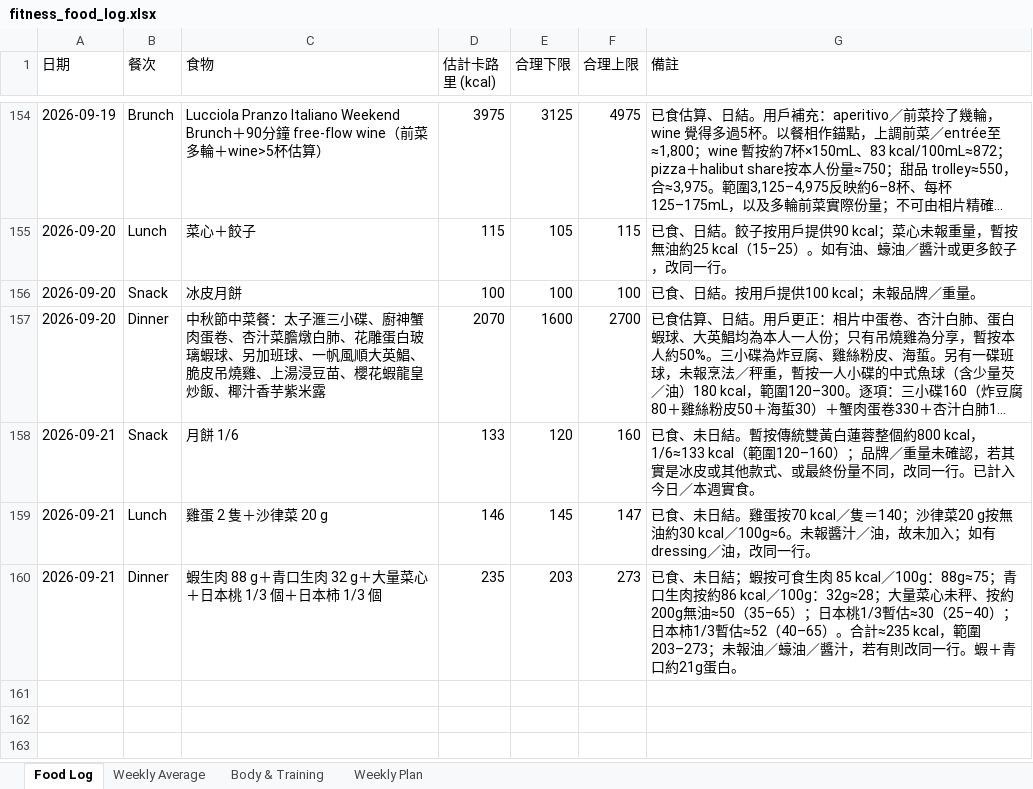
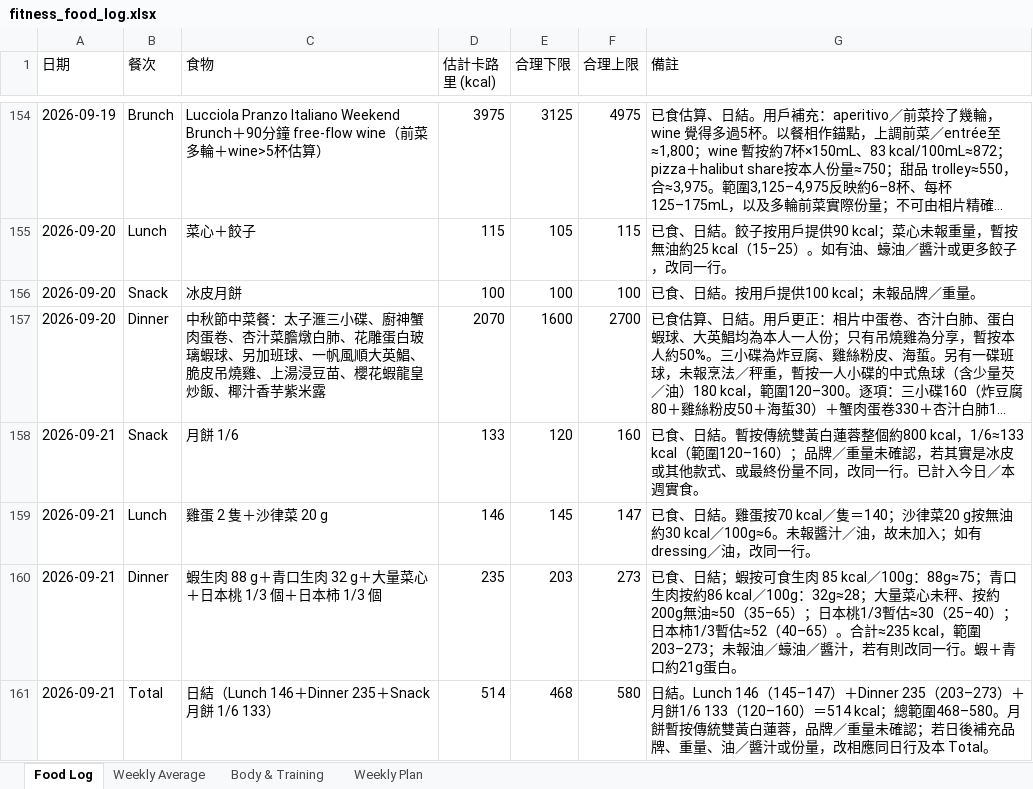
Before and after one commit to buzz-knittinpix/melodycheng622-cmyk.github.io, an Excel workbook: data/fitness_food_log.xlsx, sheet Food Log, drawn as a sheet; only a part is shown, gaps mark what is left out; long unchanged cells end in …; values as stored, in another font and other column widths than the file's, no borders; the diff names each change by its address in the sheet, - before the commit and + after, or states it on an @@ line.

Commit message:
Close Sep 21 food log

```diff
--- a/data/fitness_food_log.xlsx (sheet Food Log)
+++ b/data/fitness_food_log.xlsx (sheet Food Log)
-G158 (備註): 已食、未日結。暫…
+G158 (備註): 已食、日結。暫…
-G159 (備註): 已食、未日結。雞…
+G159 (備註): 已食、日結。雞…
-G160 (備註): 已食、未日結；蝦…
+G160 (備註): 已食、日結；蝦…
+row 161: 2026-09-21 | Total | 日結（Lunch 146＋Dinner 235＋Snack 月餅 1/6 133） | 514 | 468 | 580 | 日結。Lunch 146（145–147）＋Dinner 235（203–273）＋月餅1/6 133（120–160）＝514 kcal；總範圍468–580。月餅暫按傳統雙黃白蓮蓉，品牌／重量未確認；若日後補充品牌、重量、油／醬汁或份量，改相應同日行及本 Total。
```
Also changed, not shown: sheet Weekly Average, 1 other file.
